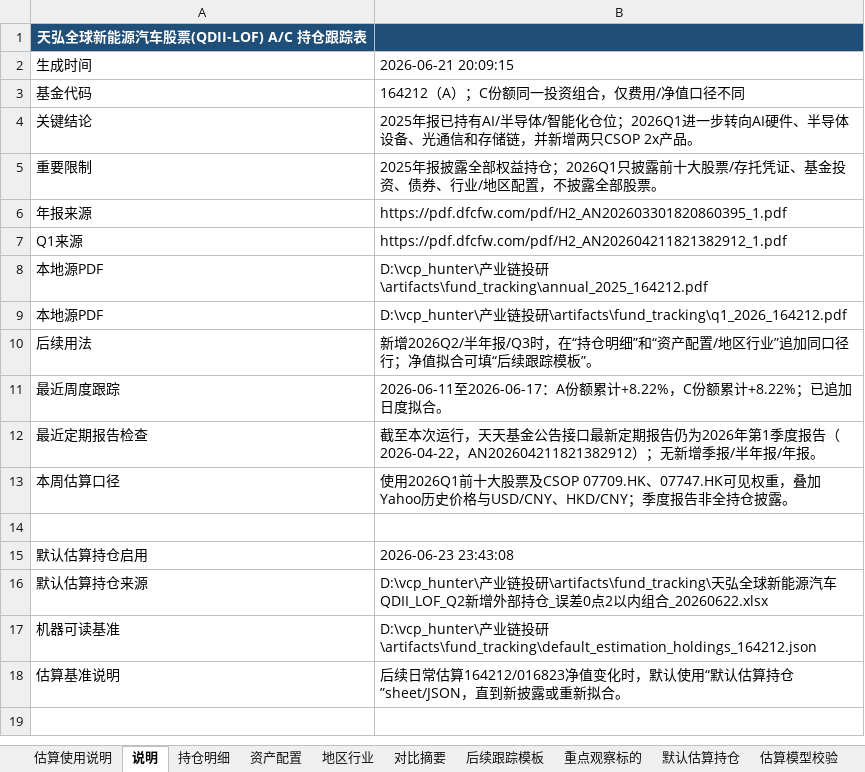
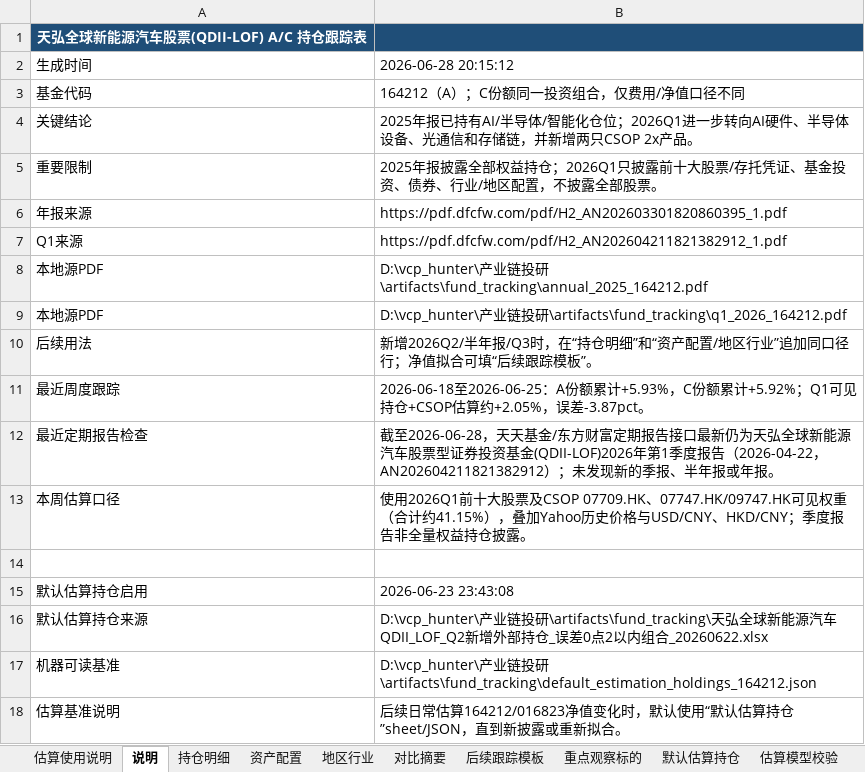
Before and after one commit to niliangrui1995-web/industry-chain-research, an Excel workbook: artifacts/fund_tracking/天弘全球新能源汽车QDII_LOF_164212_持仓跟踪.xlsx, sheet 说明, drawn as a sheet; values as stored, in another font and other column widths than the file's, no borders; the diff names each change by its address in the sheet, - before the commit and + after, or states it on an @@ line.

```diff
--- a/artifacts/fund_tracking/天弘全球新能源汽车QDII_LOF_164212_持仓跟踪.xlsx (sheet 说明)
+++ b/artifacts/fund_tracking/天弘全球新能源汽车QDII_LOF_164212_持仓跟踪.xlsx (sheet 说明)
-B2: 2026-06-21 20:09:15
+B2: 2026-06-28 20:15:12
-B11: 2026-06-11至2026-06-17：A份额累计+8.22%，C份额累计+8.22%；已追加日度拟合。
+B11: 2026-06-18至2026-06-25：A份额累计+5.93%，C份额累计+5.92%；Q1可见持仓+CSOP估算约+2.05%，误差-3.87pct。
-B12: 截至本次运行，天天基金公告接口最新定期报告仍为2026年第1季度报告（2026-04-22，AN202604211821382912）；无新增季报/半年报/年报。
+B12: 截至2026-06-28，天天基金/东方财富定期报告接口最新仍为天弘全球新能源汽车股票型证券投资基金(QDII-LOF)2026年第1季度报告（2026-04-22，AN202604211821382912）；未发现新的季报、半年报或年报。
-B13: …及CSOP 07709.HK、07747.HK可见权重，叠加Yahoo历史价格与USD/CNY、HKD/CNY；季度报告非全持仓披露…
+B13: …及CSOP 07709.HK、07747.HK/09747.HK可见权重（合计约41.15%），叠加Yahoo历史价格与USD/CNY、HKD/CNY；季度报告非全量权益持仓披露…
```
Also changed, not shown: sheet 后续跟踪模板, charts or pictures, 1 other file.
